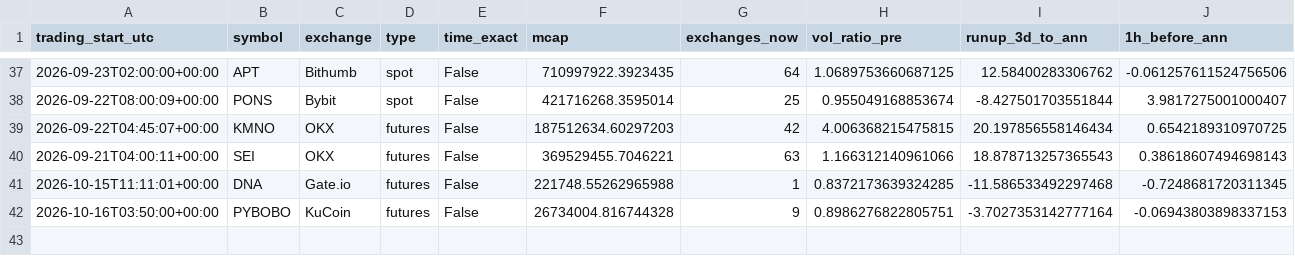
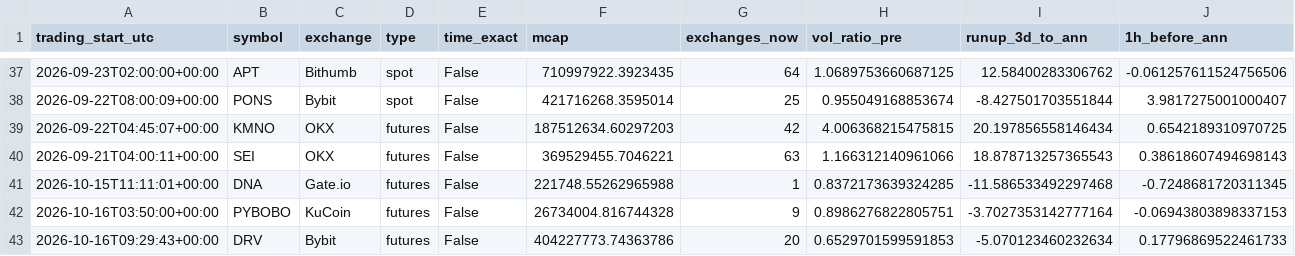
Before and after one commit to newbegningnhr-stack/listing-impact-tracker, a CSV file: results.csv, drawn as a sheet; only a part is shown, gaps mark what is left out; rows hold the shown columns only; the diff names each change by its address in the sheet, - before the commit and + after, or states it on an @@ line.

```diff
--- a/results.csv
+++ b/results.csv
+row 43: 2026-10-16T09:29:43+00:00 | DRV | Bybit | futures | False | 404227773.74363786 | 20 | 0.6529701599591853 | -5.070123460232634 | 0.17796869522461733
```
Also changed, not shown: 1 other file.
